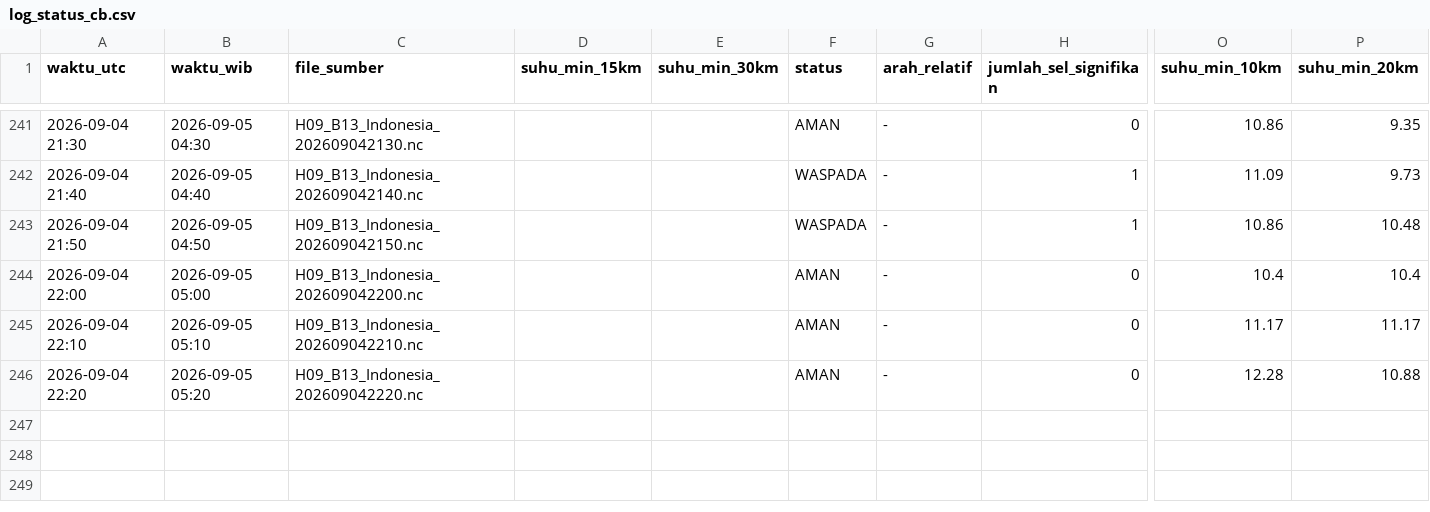
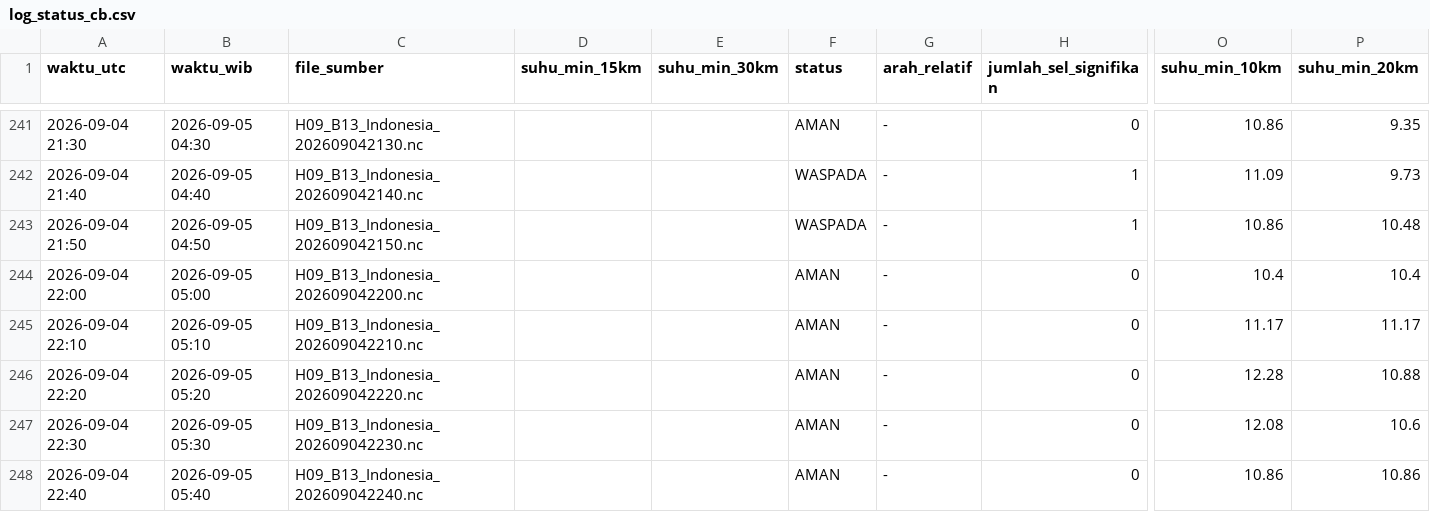
Before and after one commit to septiadiyudhi-cmd/ews-ketapang, a CSV file: Satelit/log_status_cb.csv, drawn as a sheet; only a part is shown, gaps mark what is left out; rows hold the shown columns only; the diff names each change by its address in the sheet, - before the commit and + after, or states it on an @@ line.

Commit message:
Auto-update data EWS

```diff
--- a/Satelit/log_status_cb.csv
+++ b/Satelit/log_status_cb.csv
+row 247: 2026-09-04 22:30 | 2026-09-05 05:30 | H09_B13_Indonesia_202609042230.nc |  |  | AMAN | - | 0 | 12.08 | 10.6
+row 248: 2026-09-04 22:40 | 2026-09-05 05:40 | H09_B13_Indonesia_202609042240.nc |  |  | AMAN | - | 0 | 10.86 | 10.86
```
Also changed, not shown: 25 other files.
